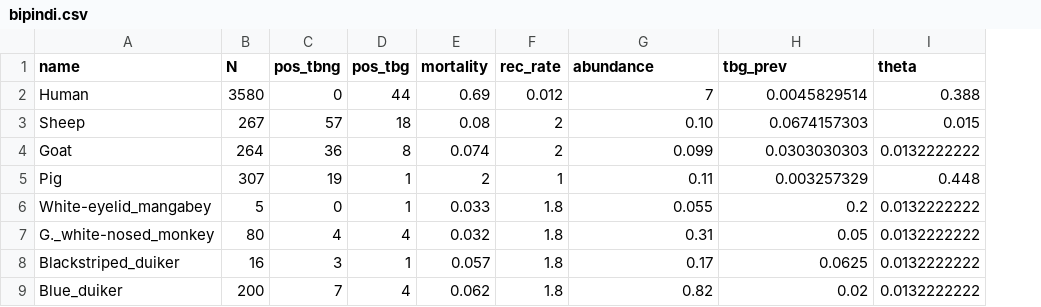
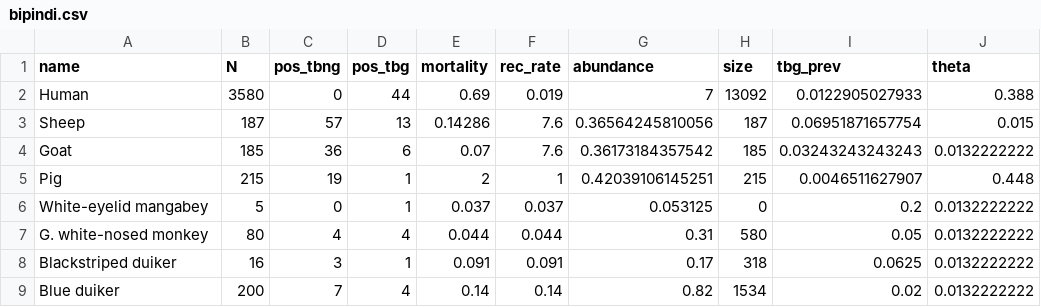
Before and after one commit to sbfnk/trypanosomiasis, a CSV file: data/bipindi.csv, drawn as a sheet; only a part is shown; addresses are those after the commit; the diff covers the shown part only; the diff names each change by its address in the sheet, - before the commit and + after, or states it on an @@ line.

Commit message:
updates

```diff
--- a/data/bipindi.csv
+++ b/data/bipindi.csv
+column H (size), rows 2-9: 13092 | 187 | 185 | 215 | 0 | 580 | 318 | 1534
-F2 (rec_rate): 0.012
+F2 (rec_rate): 0.019
-I2 (tbg_prev): 0.0045829514
+I2 (tbg_prev): 0.0122905027933
-B3 (N): 267
+B3 (N): 187
-D3 (pos_tbg): 18
+D3 (pos_tbg): 13
-E3 (mortality): 0.08
+E3 (mortality): 0.14286
-F3:F4 (rec_rate): 2
+F3:F4 (rec_rate): 7.6
-G3 (abundance): 0.10
+G3 (abundance): 0.36564245810056
-I3 (tbg_prev): 0.0674157303
+I3 (tbg_prev): 0.06951871657754
-B4 (N): 264
+B4 (N): 185
-D4 (pos_tbg): 8
+D4 (pos_tbg): 6
-E4 (mortality): 0.074
+E4 (mortality): 0.07
-G4 (abundance): 0.099
+G4 (abundance): 0.36173184357542
-I4 (tbg_prev): 0.0303030303
+I4 (tbg_prev): 0.03243243243243
-B5 (N): 307
+B5 (N): 215
-G5 (abundance): 0.11
+G5 (abundance): 0.42039106145251
-I5 (tbg_prev): 0.003257329
+I5 (tbg_prev): 0.0046511627907
-A6 (name): White-eyelid_mangabey
+A6 (name): White-eyelid mangabey
-E6 (mortality): 0.033
+E6 (mortality): 0.037
-F6 (rec_rate): 1.8
+F6 (rec_rate): 0.037
-G6 (abundance): 0.055
+G6 (abundance): 0.053125
-A7 (name): G._white-nosed_monkey
+A7 (name): G. white-nosed monkey
-E7 (mortality): 0.032
+E7 (mortality): 0.044
-F7 (rec_rate): 1.8
+F7 (rec_rate): 0.044
-A8 (name): Blackstriped_duiker
+A8 (name): Blackstriped duiker
-E8 (mortality): 0.057
+E8 (mortality): 0.091
-F8 (rec_rate): 1.8
+F8 (rec_rate): 0.091
-A9 (name): Blue_duiker
+A9 (name): Blue duiker
-E9 (mortality): 0.062
+E9 (mortality): 0.14
-F9 (rec_rate): 1.8
+F9 (rec_rate): 0.14
```
Also changed, not shown: 15 edited cells elsewhere in this file.
